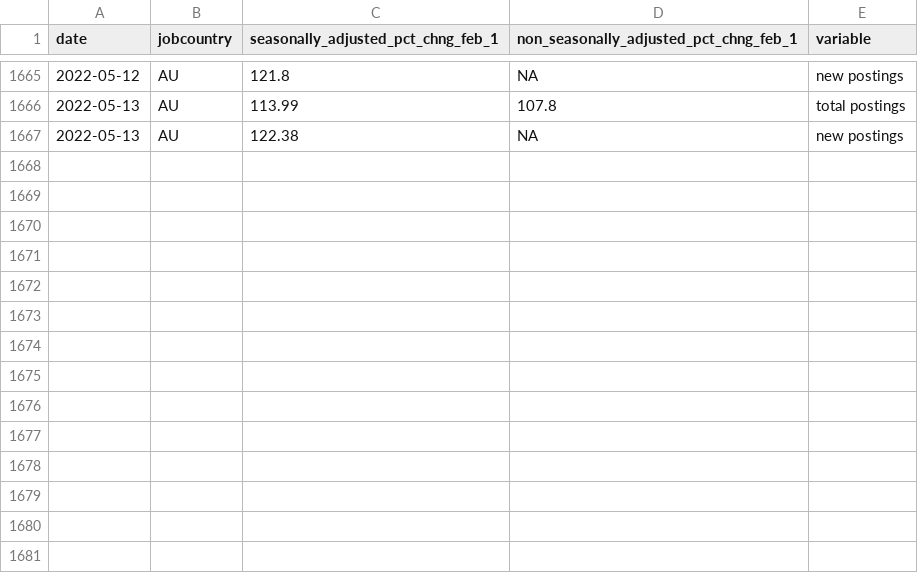
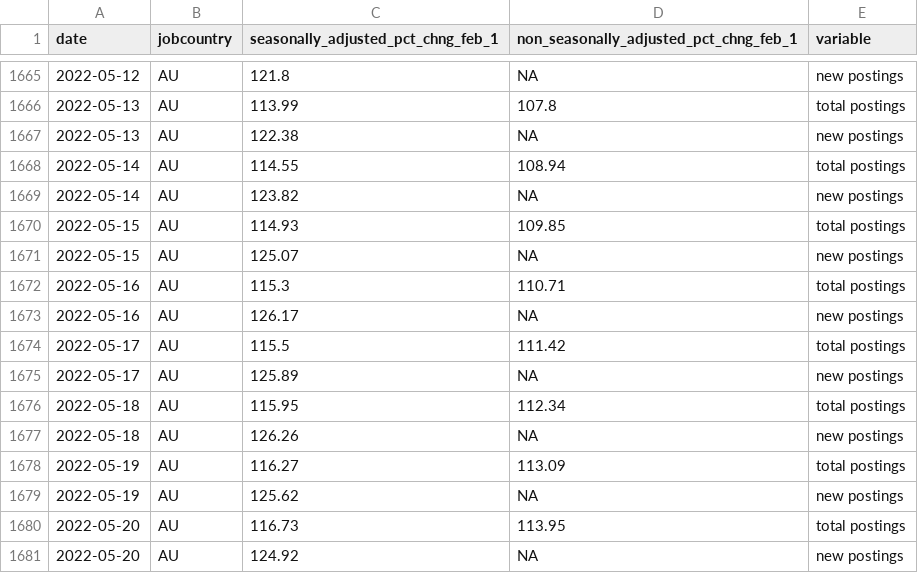
Before and after one commit to hiring-lab/job_postings_tracker, a CSV file: AU/aggregate_job_postings_AU.csv, drawn as a sheet; only a part is shown, gaps mark what is left out; the diff names each change by its address in the sheet, - before the commit and + after, or states it on an @@ line.

```diff
--- a/AU/aggregate_job_postings_AU.csv
+++ b/AU/aggregate_job_postings_AU.csv
+row 1668: 2022-05-14 | AU | 114.55 | 108.94 | total postings
+row 1669: 2022-05-14 | AU | 123.82 | NA | new postings
+row 1670: 2022-05-15 | AU | 114.93 | 109.85 | total postings
+row 1671: 2022-05-15 | AU | 125.07 | NA | new postings
+row 1672: 2022-05-16 | AU | 115.3 | 110.71 | total postings
+row 1673: 2022-05-16 | AU | 126.17 | NA | new postings
+row 1674: 2022-05-17 | AU | 115.5 | 111.42 | total postings
+row 1675: 2022-05-17 | AU | 125.89 | NA | new postings
+row 1676: 2022-05-18 | AU | 115.95 | 112.34 | total postings
+row 1677: 2022-05-18 | AU | 126.26 | NA | new postings
+row 1678: 2022-05-19 | AU | 116.27 | 113.09 | total postings
+row 1679: 2022-05-19 | AU | 125.62 | NA | new postings
+row 1680: 2022-05-20 | AU | 116.73 | 113.95 | total postings
+row 1681: 2022-05-20 | AU | 124.92 | NA | new postings
```
Also changed, not shown: CA/aggregate_job_postings_CA.csv, CA/provincial_postings_ca.csv, 14 other files.
